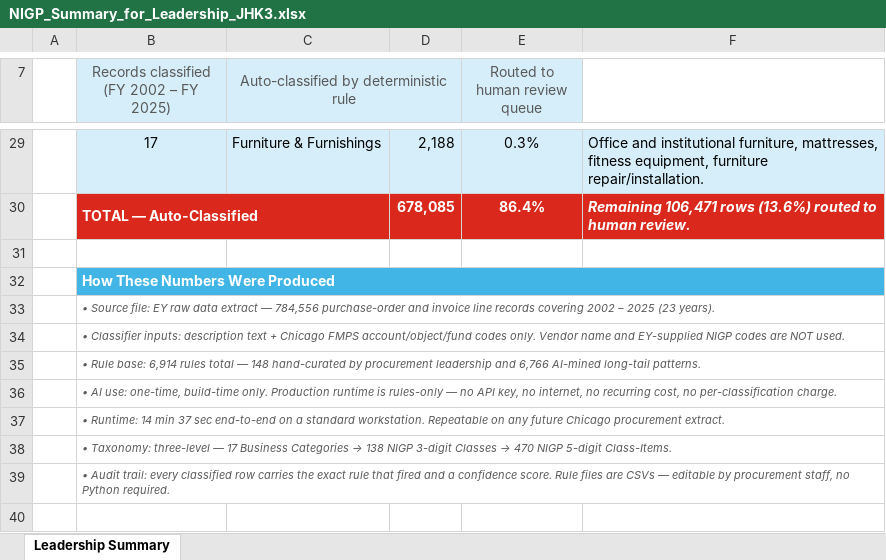
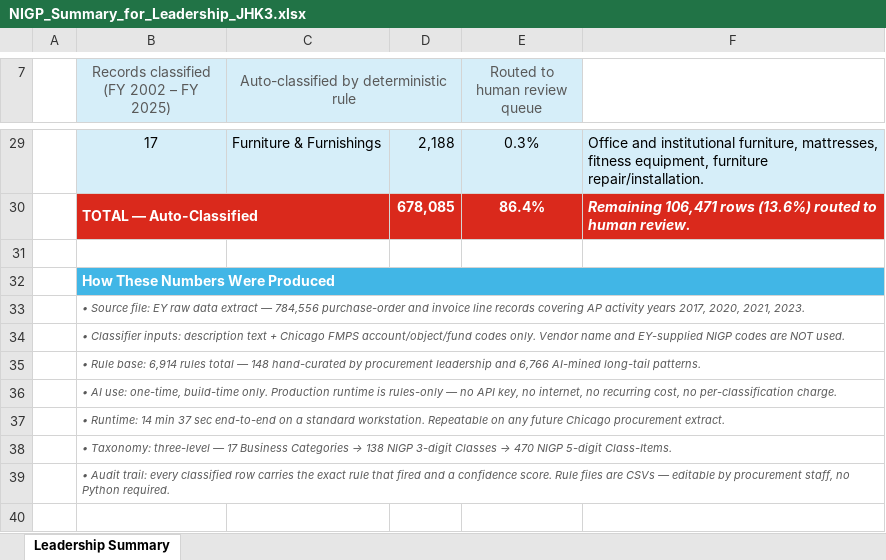
Before and after one commit to jhkirby2001-collab/Procurement-ai-tools, an Excel workbook: outputs/NIGP_Summary_for_Leadership_JHK3.xlsx, sheet Leadership Summary, drawn as a sheet; only a part is shown, gaps mark what is left out; values as stored, in another font and other column widths than the file's, no borders; the diff names each change by its address in the sheet, - before the commit and + after, or states it on an @@ line.

```diff
--- a/outputs/NIGP_Summary_for_Leadership_JHK3.xlsx (sheet Leadership Summary)
+++ b/outputs/NIGP_Summary_for_Leadership_JHK3.xlsx (sheet Leadership Summary)
-B33: …records covering 2002 – 2025 (23 years).
+B33: …records covering AP activity years 2017, 2020, 2021, 2023.
```
Also changed, not shown: 5 other files.
